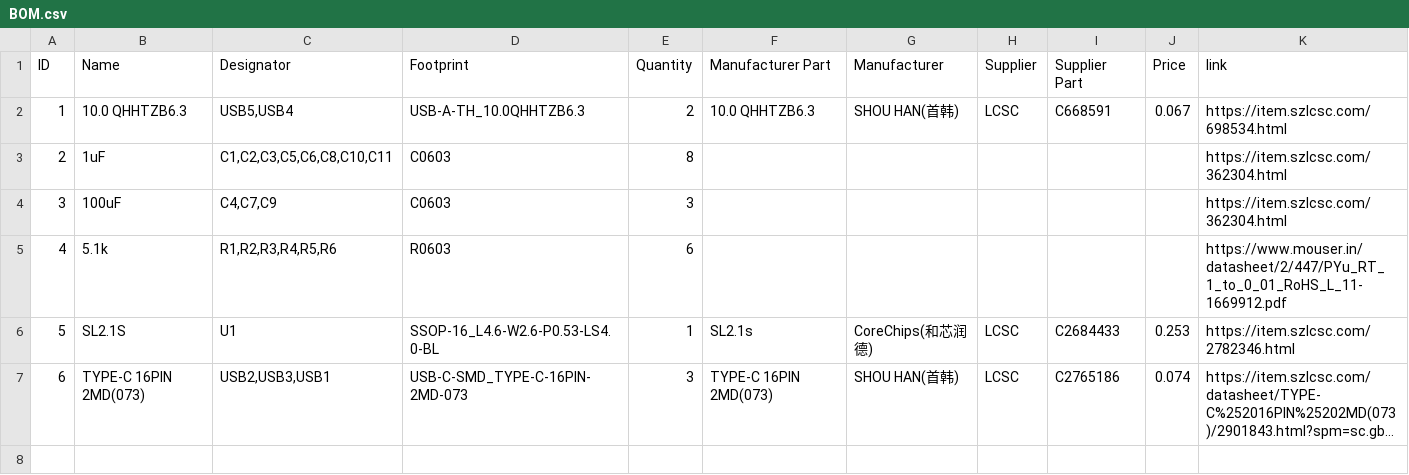
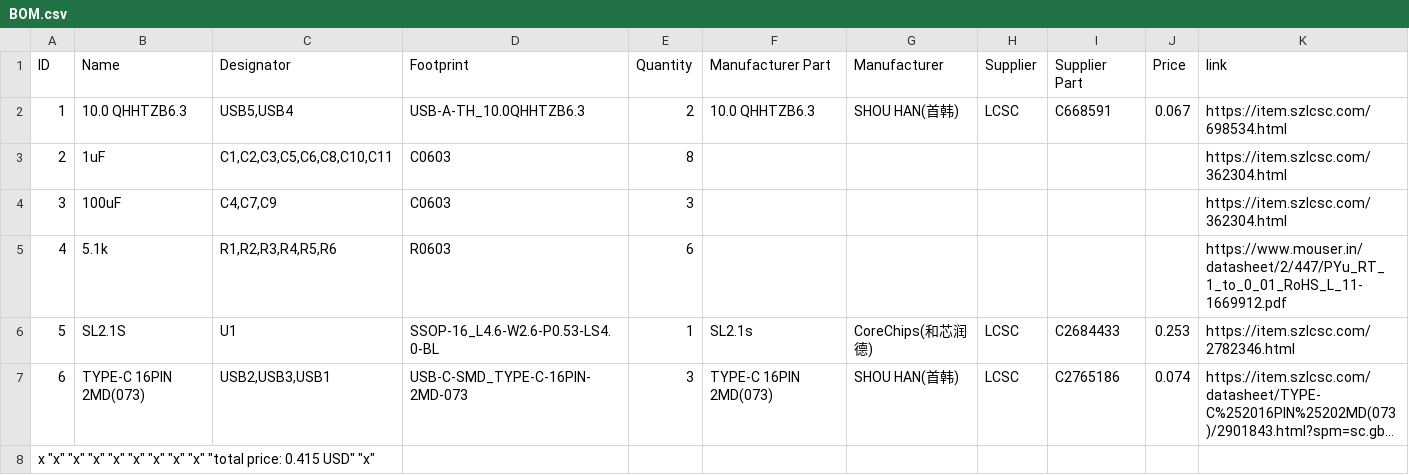
Before and after one commit to onlyth3best/usb-hub, a CSV file: BOM.csv, drawn as a sheet; long unchanged cells end in …; the diff names each change by its address in the sheet, - before the commit and + after, or states it on an @@ line.

Commit message:
Update BOM.csv

```diff
--- a/BOM.csv
+++ b/BOM.csv
+row 8: x "x" "x" "x" "x" "x" "x" "x" "x" "total price: 0.415 USD" "x"
```
